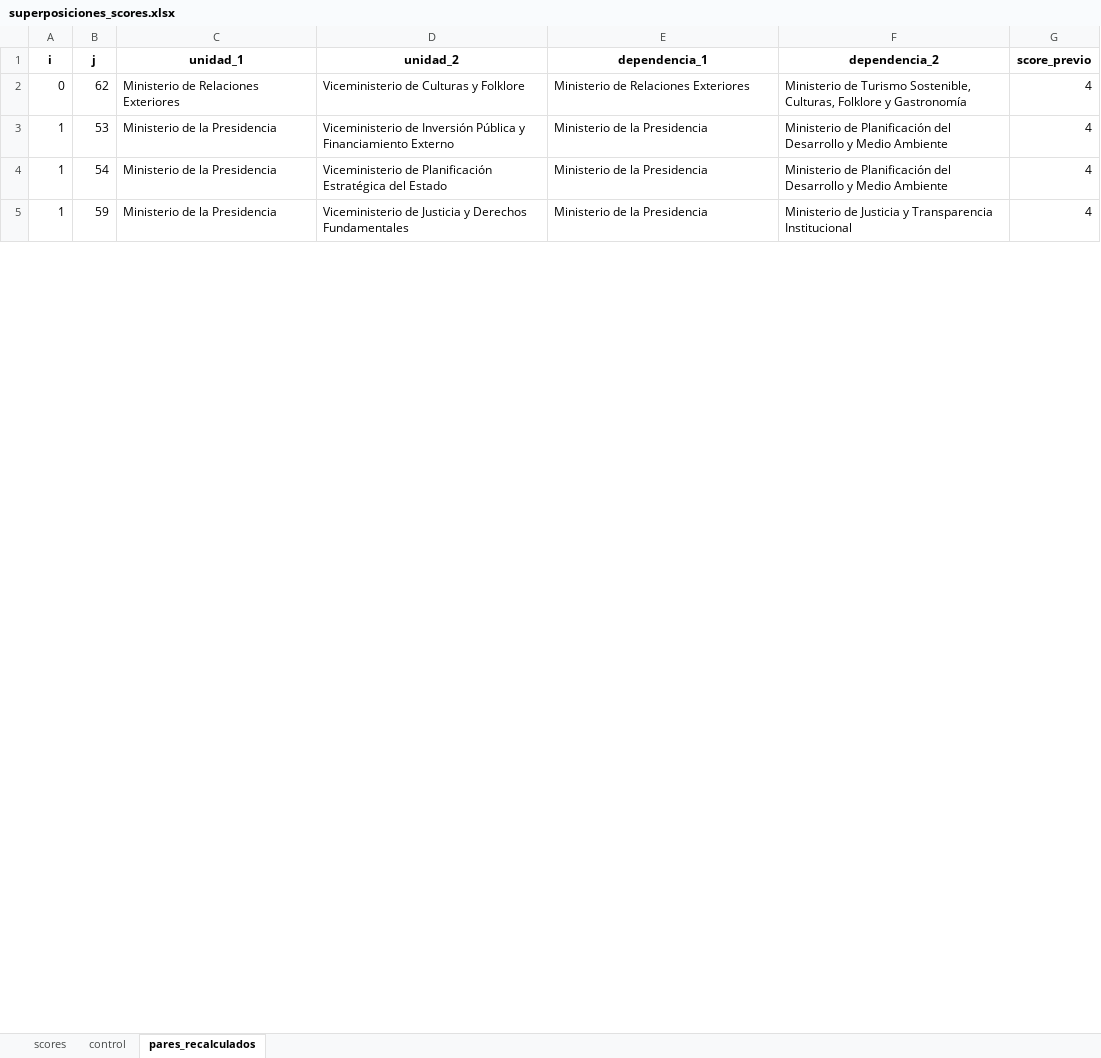
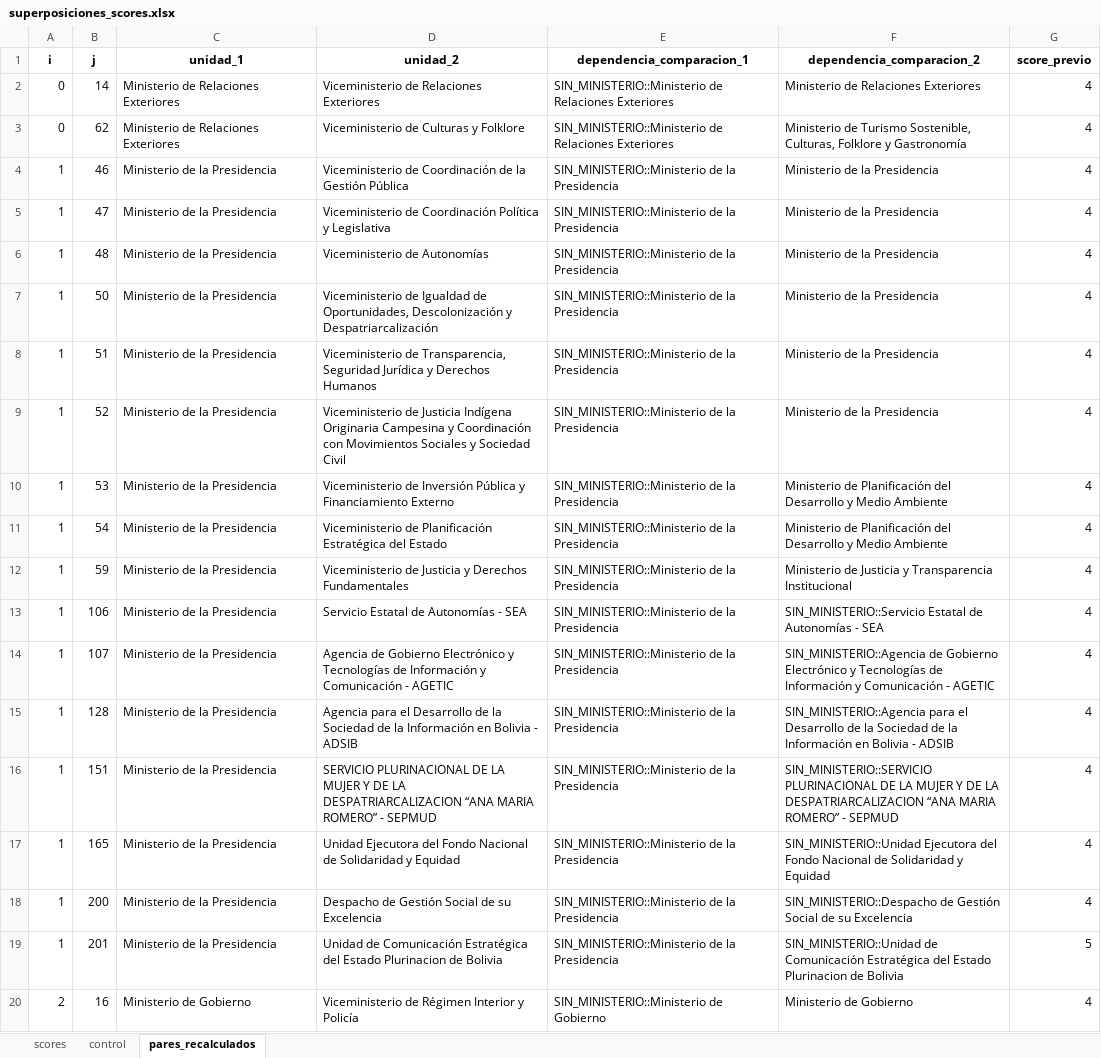
Before and after one commit to jmanuoz/bolivia_estructura, an Excel workbook: app/data/superposiciones_scores.xlsx, sheet pares_recalculados, drawn as a sheet; only a part is shown; values as stored, in another font and other column widths than the file's, no borders; addresses are those after the commit; the diff covers the shown part only; the diff names each change by its address in the sheet, - before the commit and + after, or states it on an @@ line.

```diff
--- a/app/data/superposiciones_scores.xlsx (sheet pares_recalculados)
+++ b/app/data/superposiciones_scores.xlsx (sheet pares_recalculados)
-E1: dependencia_1
+E1: dependencia_comparacion_1
-F1: dependencia_2
+F1: dependencia_comparacion_2
+row 2: 0 | 14 | Ministerio de Relaciones Exteriores | Viceministerio de Relaciones Exteriores | SIN_MINISTERIO::Ministerio de Relaciones Exteriores | Ministerio de Relaciones Exteriores | 4
-E3 (dependencia_comparacion_1): Ministerio de Relaciones Exteriores
+E3 (dependencia_comparacion_1): SIN_MINISTERIO::Ministerio de Relaciones Exteriores
+row 4: 1 | 46 | Ministerio de la Presidencia | Viceministerio de Coordinación de la Gestión Pública | SIN_MINISTERIO::Ministerio de la Presidencia | Ministerio de la Presidencia | 4
+row 5: 1 | 47 | Ministerio de la Presidencia | Viceministerio de Coordinación Política y Legislativa | SIN_MINISTERIO::Ministerio de la Presidencia | Ministerio de la Presidencia | 4
+row 6: 1 | 48 | Ministerio de la Presidencia | Viceministerio de Autonomías | SIN_MINISTERIO::Ministerio de la Presidencia | Ministerio de la Presidencia | 4
+row 7: 1 | 50 | Ministerio de la Presidencia | Viceministerio de Igualdad de Oportunidades, Descolonización y Despatriarcalización | SIN_MINISTERIO::Ministerio de la Presidencia | Ministerio de la Presidencia | 4
+row 8: 1 | 51 | Ministerio de la Presidencia | Viceministerio de Transparencia, Seguridad Jurídica y Derechos Humanos | SIN_MINISTERIO::Ministerio de la Presidencia | Ministerio de la Presidencia | 4
+row 9: 1 | 52 | Ministerio de la Presidencia | Viceministerio de Justicia Indígena Originaria Campesina y Coordinación con Movimientos Sociales y Sociedad Civil | SIN_MINISTERIO::Ministerio de la Presidencia | Ministerio de la Presidencia | 4
-E10:E12 (dependencia_comparacion_1): Ministerio de la Presidencia
+E10:E12 (dependencia_comparacion_1): SIN_MINISTERIO::Ministerio de la Presidencia
+row 13: 1 | 106 | Ministerio de la Presidencia | Servicio Estatal de Autonomías - SEA | SIN_MINISTERIO::Ministerio de la Presidencia | SIN_MINISTERIO::Servicio Estatal de Autonomías - SEA | 4
+row 14: 1 | 107 | Ministerio de la Presidencia | Agencia de Gobierno Electrónico y Tecnologías de Información y Comunicación - AGETIC | SIN_MINISTERIO::Ministerio de la Presidencia | SIN_MINISTERIO::Agencia de Gobierno Electrónico y Tecnologías de Información y Comunicación - AGETIC | 4
+row 15: 1 | 128 | Ministerio de la Presidencia | Agencia para el Desarrollo de la Sociedad de la Información en Bolivia - ADSIB | SIN_MINISTERIO::Ministerio de la Presidencia | SIN_MINISTERIO::Agencia para el Desarrollo de la Sociedad de la Información en Bolivia - ADSIB | 4
+row 16: 1 | 151 | Ministerio de la Presidencia | SERVICIO PLURINACIONAL DE LA MUJER Y DE LA DESPATRIARCALIZACION “ANA MARIA ROMERO” - SEPMUD | SIN_MINISTERIO::Ministerio de la Presidencia | SIN_MINISTERIO::SERVICIO PLURINACIONAL DE LA MUJER Y DE LA DESPATRIARCALIZACION “ANA MARIA ROMERO” - SEPMUD | 4
+row 17: 1 | 165 | Ministerio de la Presidencia | Unidad Ejecutora del Fondo Nacional de Solidaridad y Equidad | SIN_MINISTERIO::Ministerio de la Presidencia | SIN_MINISTERIO::Unidad Ejecutora del Fondo Nacional de Solidaridad y Equidad | 4
+row 18: 1 | 200 | Ministerio de la Presidencia | Despacho de Gestión Social de su Excelencia | SIN_MINISTERIO::Ministerio de la Presidencia | SIN_MINISTERIO::Despacho de Gestión Social de su Excelencia | 4
+row 19: 1 | 201 | Ministerio de la Presidencia | Unidad de Comunicación Estratégica del Estado Plurinacion de Bolivia | SIN_MINISTERIO::Ministerio de la Presidencia | SIN_MINISTERIO::Unidad de Comunicación Estratégica del Estado Plurinacion de Bolivia | 5
+row 20: 2 | 16 | Ministerio de Gobierno | Viceministerio de Régimen Interior y Policía | SIN_MINISTERIO::Ministerio de Gobierno | Ministerio de Gobierno | 4
```
Also changed, not shown: 210 added rows and 8 edited cells elsewhere in this sheet, sheet scores, sheet control, 1 other file.
